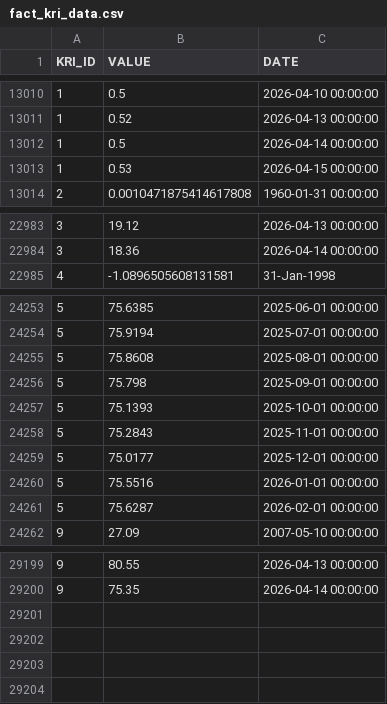
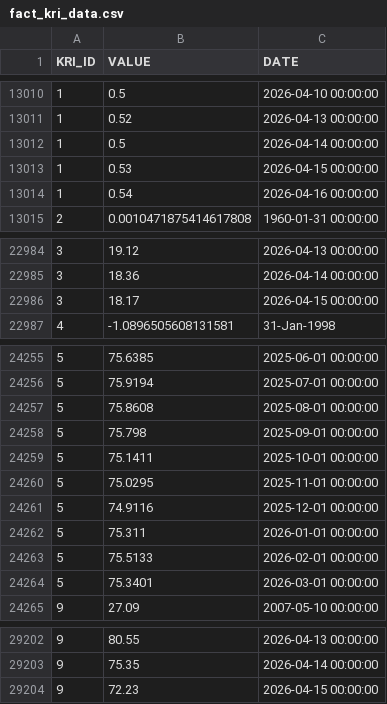
Before and after one commit to russ-john/key_risk_indicators, a CSV file: fact_kri_data.csv, drawn as a sheet; only a part is shown, gaps mark what is left out.

```diff
--- a/fact_kri_data.csv
+++ b/fact_kri_data.csv
@@ -13013,2 +13013,3 @@ KRI_ID,VALUE,DATE
 1,0.53,2026-04-15 00:00:00
+1,0.54,2026-04-16 00:00:00
 2,0.0010471875414617808,1960-01-31 00:00:00
@@ -22984,2 +22985,3 @@ KRI_ID,VALUE,DATE
 3,18.36,2026-04-14 00:00:00
+3,18.17,2026-04-15 00:00:00
 4,-1.0896505608131581,31-Jan-1998
@@ -24256,7 +24258,8 @@ KRI_ID,VALUE,DATE
 5,75.798,2025-09-01 00:00:00
-5,75.1393,2025-10-01 00:00:00
-5,75.2843,2025-11-01 00:00:00
-5,75.0177,2025-12-01 00:00:00
-5,75.5516,2026-01-01 00:00:00
-5,75.6287,2026-02-01 00:00:00
+5,75.1411,2025-10-01 00:00:00
+5,75.0295,2025-11-01 00:00:00
+5,74.9116,2025-12-01 00:00:00
+5,75.311,2026-01-01 00:00:00
+5,75.5133,2026-02-01 00:00:00
+5,75.3401,2026-03-01 00:00:00
 9,27.09,2007-05-10 00:00:00
@@ -29200 +29203,2 @@ KRI_ID,VALUE,DATE
 9,75.35,2026-04-14 00:00:00
+9,72.23,2026-04-15 00:00:00
```
